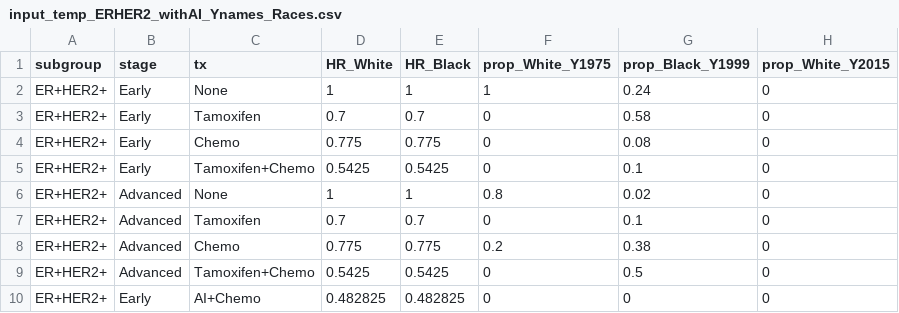
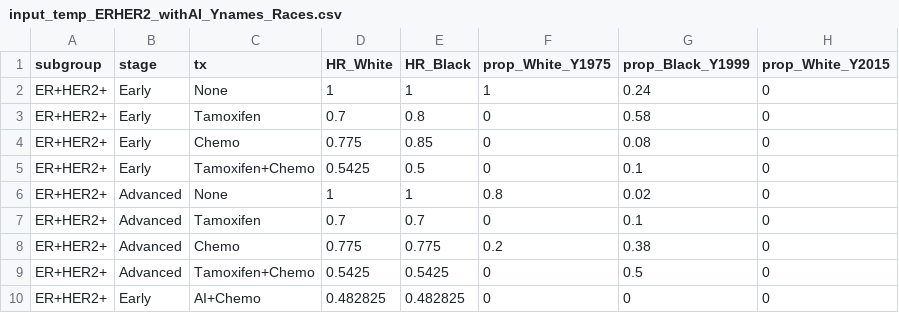
Before and after one commit to Elanmarkowitz/race_screentreat, a CSV file: examples/input_temp_ERHER2_withAI_Ynames_Races.csv, drawn as a sheet; only a part is shown.

```diff
--- a/examples/input_temp_ERHER2_withAI_Ynames_Races.csv
+++ b/examples/input_temp_ERHER2_withAI_Ynames_Races.csv
@@ -2,5 +2,5 @@ subgroup,stage,tx,HR_White,HR_Black,prop_White_Y1975,prop_Black_Y1999,prop_White
 ER+HER2+,Early,None,1,1,1,0.24,0
-ER+HER2+,Early,Tamoxifen,0.7,0.7,0,0.58,0
-ER+HER2+,Early,Chemo,0.775,0.775,0,0.08,0
-ER+HER2+,Early,Tamoxifen+Chemo,0.5425,0.5425,0,0.1,0
+ER+HER2+,Early,Tamoxifen,0.7,0.8,0,0.58,0
+ER+HER2+,Early,Chemo,0.775,0.85,0,0.08,0
+ER+HER2+,Early,Tamoxifen+Chemo,0.5425,0.5,0,0.1,0
 ER+HER2+,Advanced,None,1,1,0.8,0.02,0
```
Also changed, not shown: 2 other files.
